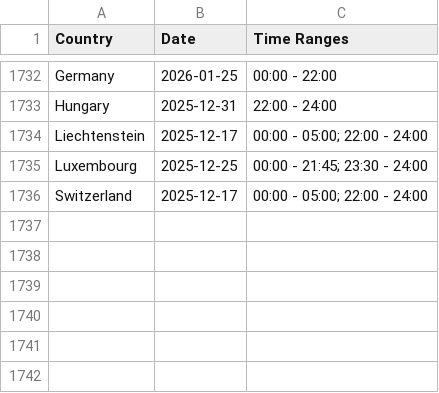
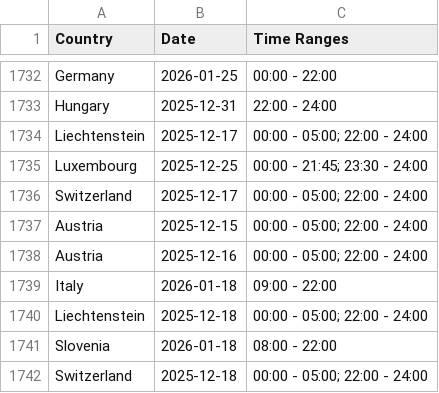
Before and after one commit to Ron-911/trafficban-parser, a CSV file: data/bans.csv, drawn as a sheet; only a part is shown, gaps mark what is left out.

```diff
--- a/data/bans.csv
+++ b/data/bans.csv
@@ -1736 +1736,7 @@ Luxembourg,2025-12-25,00:00 - 21:45; 23:30 - 24:00
 Switzerland,2025-12-17,00:00 - 05:00; 22:00 - 24:00
+Austria,2025-12-15,00:00 - 05:00; 22:00 - 24:00
+Austria,2025-12-16,00:00 - 05:00; 22:00 - 24:00
+Italy,2026-01-18,09:00 - 22:00
+Liechtenstein,2025-12-18,00:00 - 05:00; 22:00 - 24:00
+Slovenia,2026-01-18,08:00 - 22:00
+Switzerland,2025-12-18,00:00 - 05:00; 22:00 - 24:00
```
